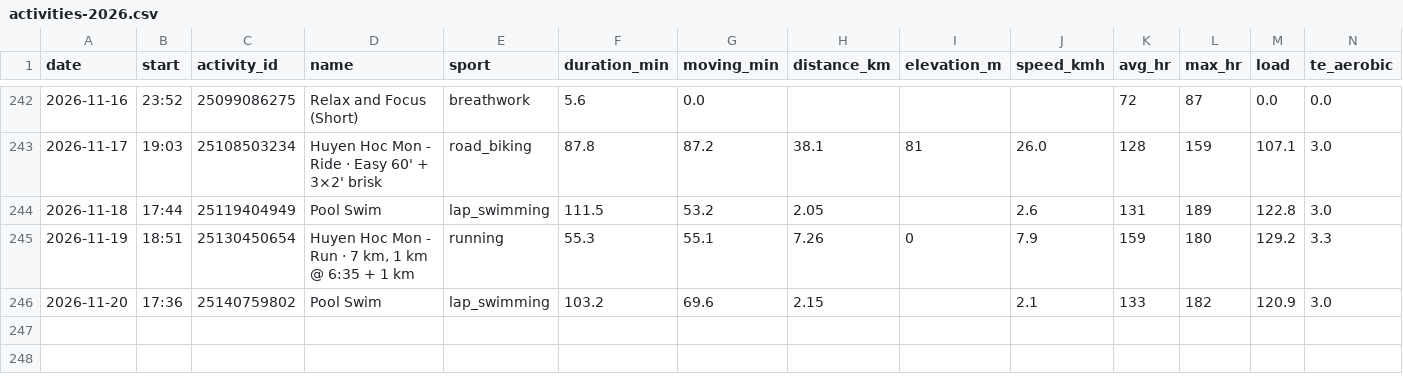
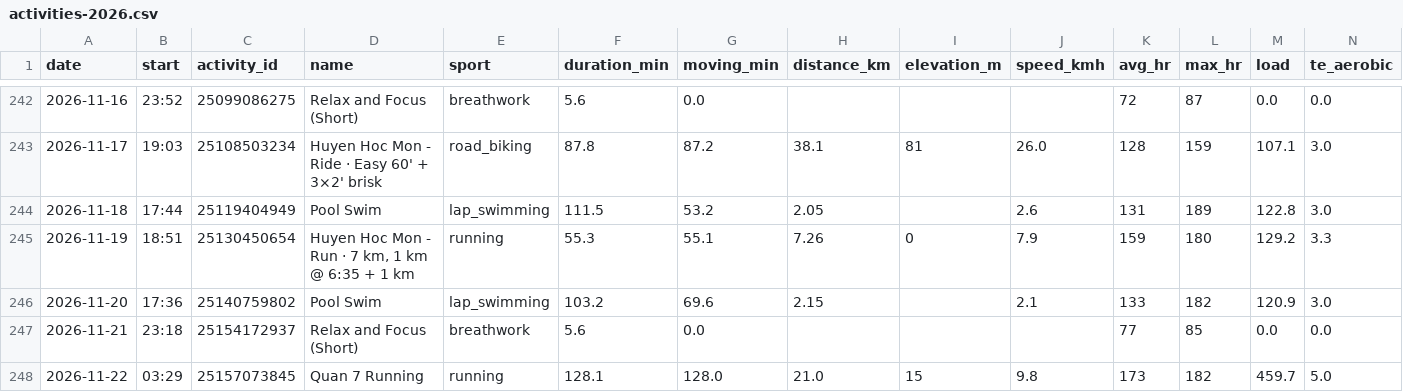
Before and after one commit to anaverage-enri/training-data, a CSV file: tables/activities-2026.csv, drawn as a sheet; only a part is shown, gaps mark what is left out; rows hold the shown columns only; the diff names each change by its address in the sheet, - before the commit and + after, or states it on an @@ line.

Commit message:
chore(data): sync 2026-11-22

```diff
--- a/tables/activities-2026.csv
+++ b/tables/activities-2026.csv
+row 247: 2026-11-21 | 23:18 | 25154172937 | Relax and Focus (Short) | breathwork | 5.6 | 0.0 |  |  |  | 77 | 85 | 0.0 | 0.0
+row 248: 2026-11-22 | 03:29 | 25157073845 | Quan 7 Running | running | 128.1 | 128.0 | 21.0 | 15 | 9.8 | 173 | 182 | 459.7 | 5.0
```
Also changed, not shown: tables/daily-2026.csv, 7 other files.
